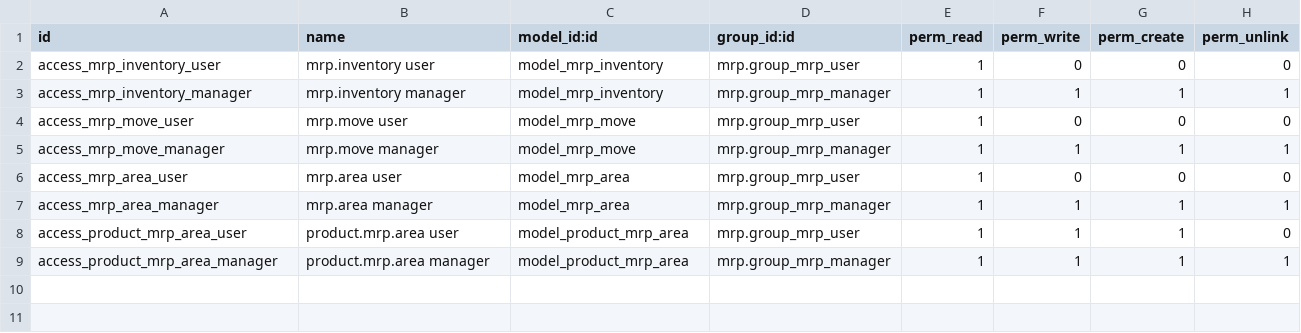
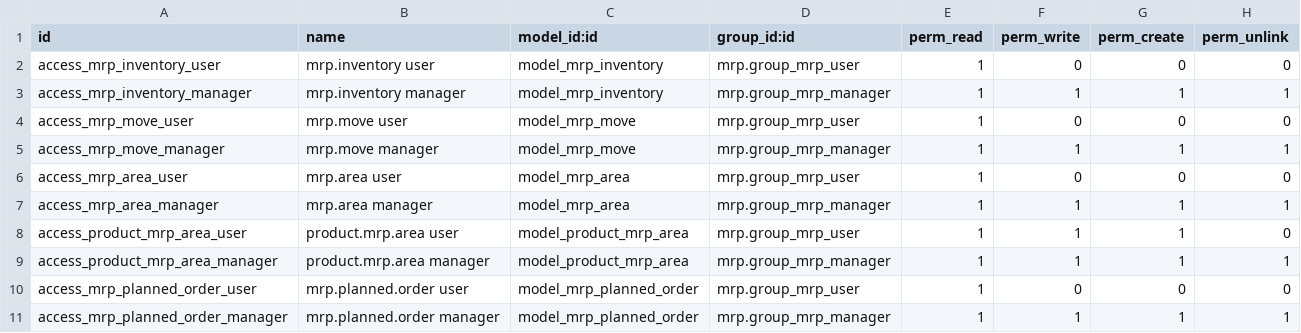
Before and after one commit to akretion/manufacture, a CSV file: mrp_multi_level/security/ir.model.access.csv, drawn as a sheet.

Commit message:
[11.0][REW/IMP] mrp_multi_level: * Extract concept of planned orders from mrp.move. * Fix error grouping demand when there is no supply for a the first day of grouping. * Adapt tests.

```diff
--- a/mrp_multi_level/security/ir.model.access.csv
+++ b/mrp_multi_level/security/ir.model.access.csv
@@ -9 +9,3 @@ access_product_mrp_area_user,product.mrp.area user,model_product_mrp_area,mrp.gr
 access_product_mrp_area_manager,product.mrp.area manager,model_product_mrp_area,mrp.group_mrp_manager,1,1,1,1
+access_mrp_planned_order_user,mrp.planned.order user,model_mrp_planned_order,mrp.group_mrp_user,1,0,0,0
+access_mrp_planned_order_manager,mrp.planned.order manager,model_mrp_planned_order,mrp.group_mrp_manager,1,1,1,1
```
Also changed, not shown: 17 other files.
